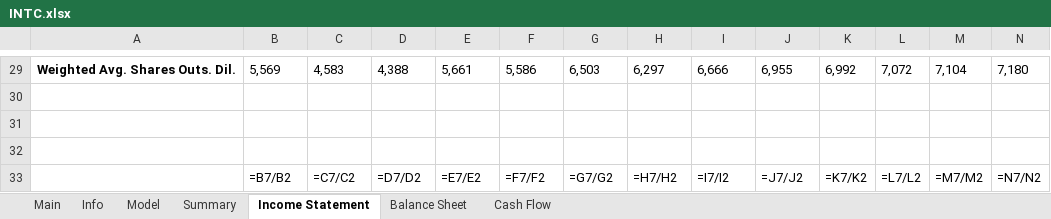
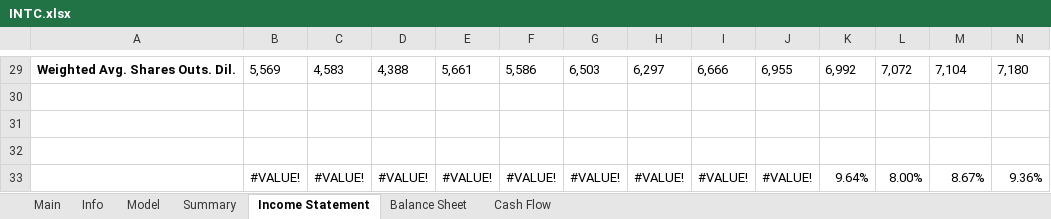
Before and after one commit to Primitive-Coding/Company-Models-Demo, an Excel workbook: INTC/INTC.xlsx, sheet Income Statement, drawn as a sheet; only a part is shown, gaps mark what is left out; values as stored, in another font and other column widths than the file's, no borders; formulas without a stored value are shown as written; removed rows and columns are numbered as before the commit, all else as after; rows hold the shown columns only; the diff names each change by its address in the sheet, - before the commit and + after, or states it on an @@ line.

```diff
--- a/INTC/INTC.xlsx (sheet Income Statement)
+++ b/INTC/INTC.xlsx (sheet Income Statement)
-row 33:  | =B7/B2 | =C7/C2 | =D7/D2 | =E7/E2 | =F7/F2 | =G7/G2 | =H7/H2 | =I7/I2 | =J7/J2 | =K7/K2 | =L7/L2 | =M7/M2 | =N7/N2
+row 33:  | #VALUE! | #VALUE! | #VALUE! | #VALUE! | #VALUE! | #VALUE! | #VALUE! | #VALUE! | #VALUE! | 9.64% | 8.00% | 8.67% | 9.36%
```
Also changed, not shown: sheet Model, sheet Main, ALB/ALB.xlsx, AMZN/AMZN.xlsx, 3 other files.
